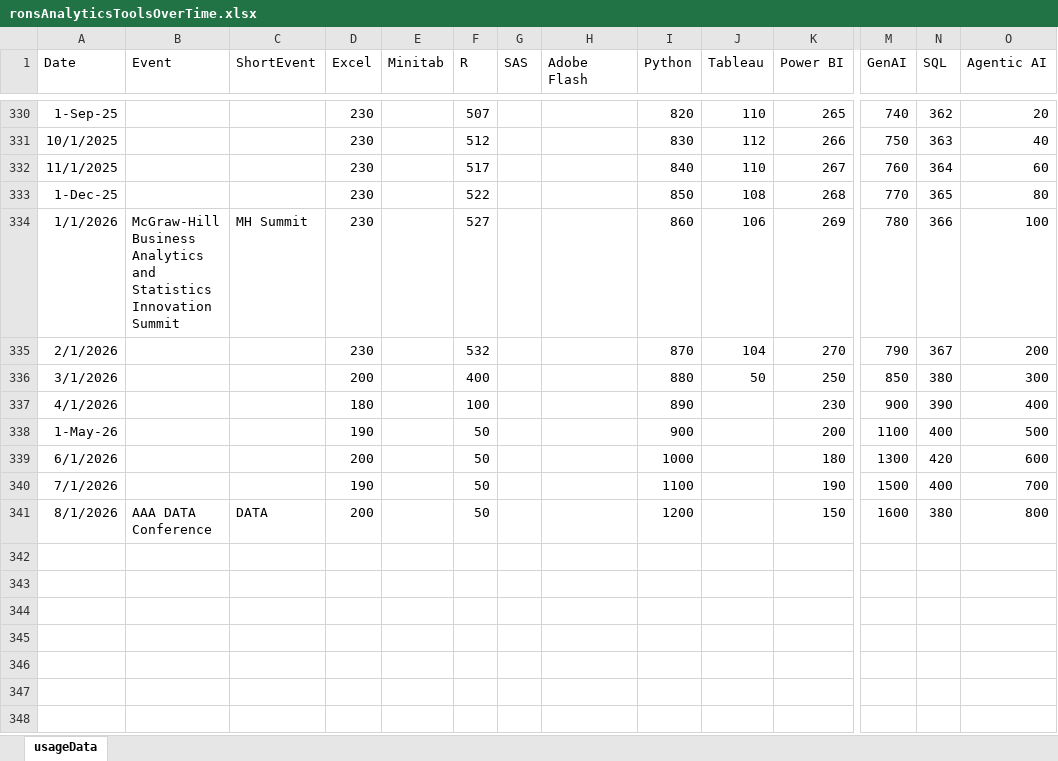
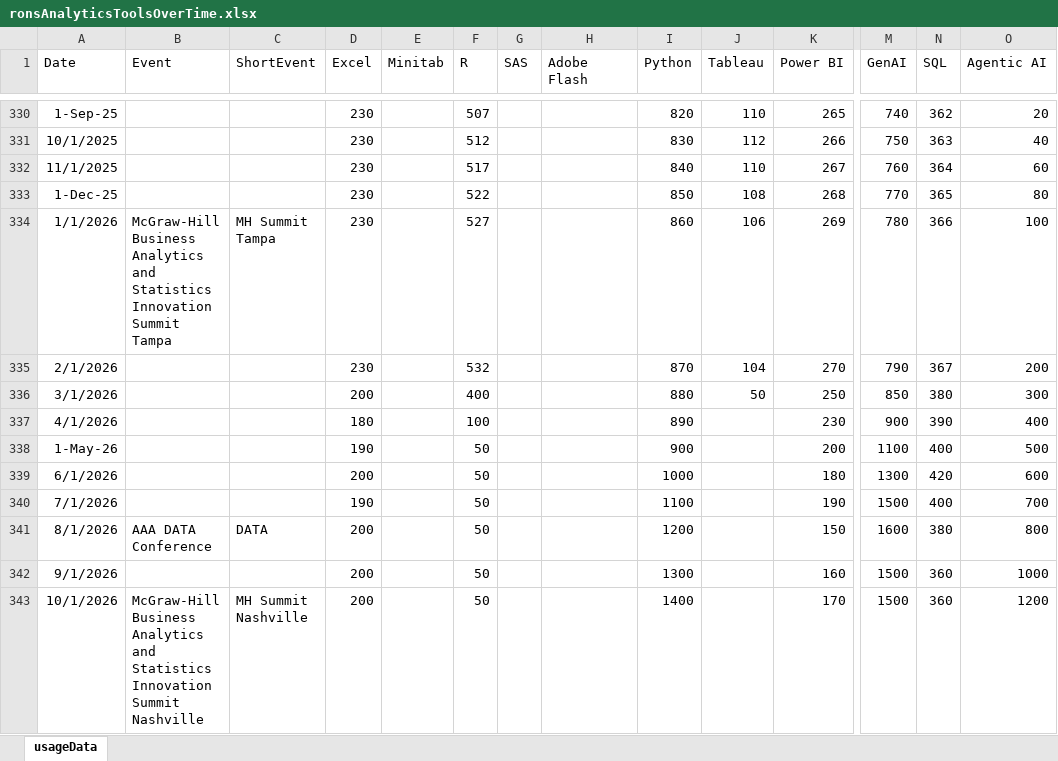
Before and after one commit to RonGuymon/RonGuymon.github.io, an Excel workbook: Personal Tool Journey/ronsAnalyticsToolsOverTime.xlsx, sheet usageData, drawn as a sheet; only a part is shown, gaps mark what is left out; values as stored, in another font and other column widths than the file's, no borders; rows hold the shown columns only; the diff names each change by its address in the sheet, - before the commit and + after, or states it on an @@ line.

```diff
--- a/Personal Tool Journey/ronsAnalyticsToolsOverTime.xlsx (sheet usageData)
+++ b/Personal Tool Journey/ronsAnalyticsToolsOverTime.xlsx (sheet usageData)
-B334 (Event): …Innovation Summit
+B334 (Event): …Innovation Summit Tampa
-C334 (ShortEvent): MH Summit
+C334 (ShortEvent): MH Summit Tampa
+row 342: 9/1/2026 |  |  | 200 |  | 50 |  |  | 1300 |  | 160 | 1500 | 360 | 1000
+row 343: 10/1/2026 | McGraw-Hill Business Analytics and Statistics Innovation Summit Nashville | MH Summit Nashville | 200 |  | 50 |  |  | 1400 |  | 170 | 1500 | 360 | 1200
```
Also changed, not shown: 3 other files.
